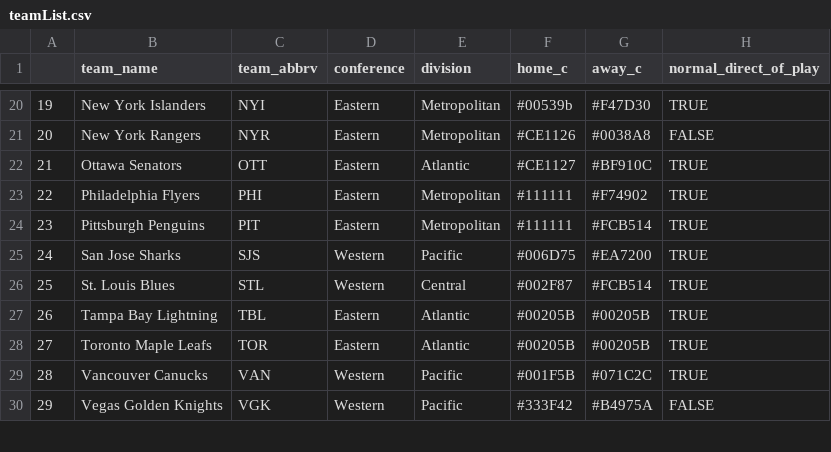
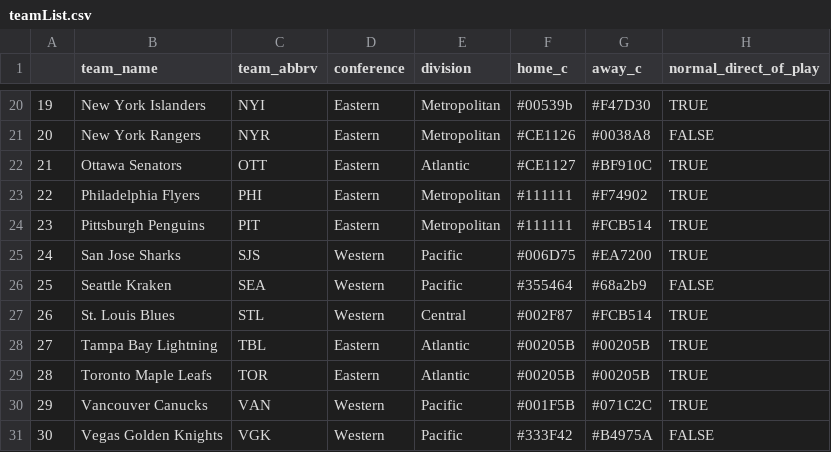
Before and after one commit to AmeriFinn/LiveNHLstats, a CSV file: teamList.csv, drawn as a sheet; only a part is shown, gaps mark what is left out; addresses are those after the commit; the diff names each change by its address in the sheet, - before the commit and + after, or states it on an @@ line.

Commit message:
Update teamList.csv

```diff
--- a/teamList.csv
+++ b/teamList.csv
+row 26: 25 | Seattle Kraken | SEA | Western | Pacific | #355464 | #68a2b9 | FALSE
@@ column A renumbered from row 27 down @@
```
